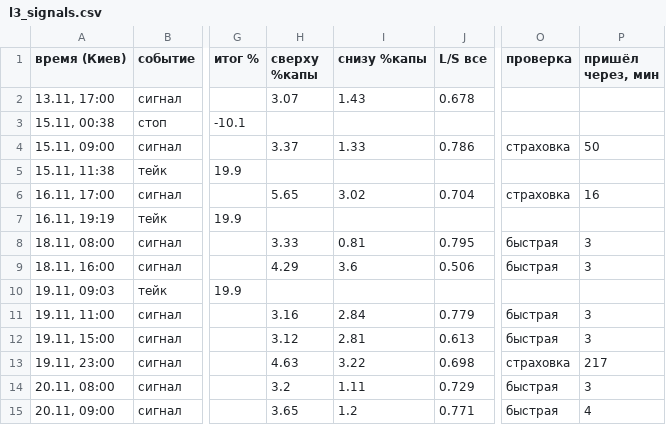
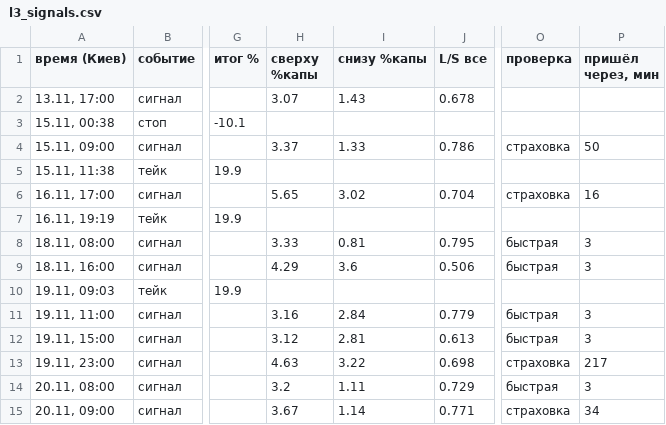
Before and after one commit to HelaPataki/delta-bot, a CSV file: l3_signals.csv, drawn as a sheet; only a part is shown, gaps mark what is left out; the diff names each change by its address in the sheet, - before the commit and + after, or states it on an @@ line.

Commit message:
l3: state (полная проверка)

```diff
--- a/l3_signals.csv
+++ b/l3_signals.csv
-H15 (сверху %капы): 3.65
+H15 (сверху %капы): 3.67
-I15 (снизу %капы): 1.2
+I15 (снизу %капы): 1.14
-O15 (проверка): быстрая
+O15 (проверка): страховка
-P15 (пришёл через, мин): 4
+P15 (пришёл через, мин): 34
```
Also changed, not shown: 1 other file.
